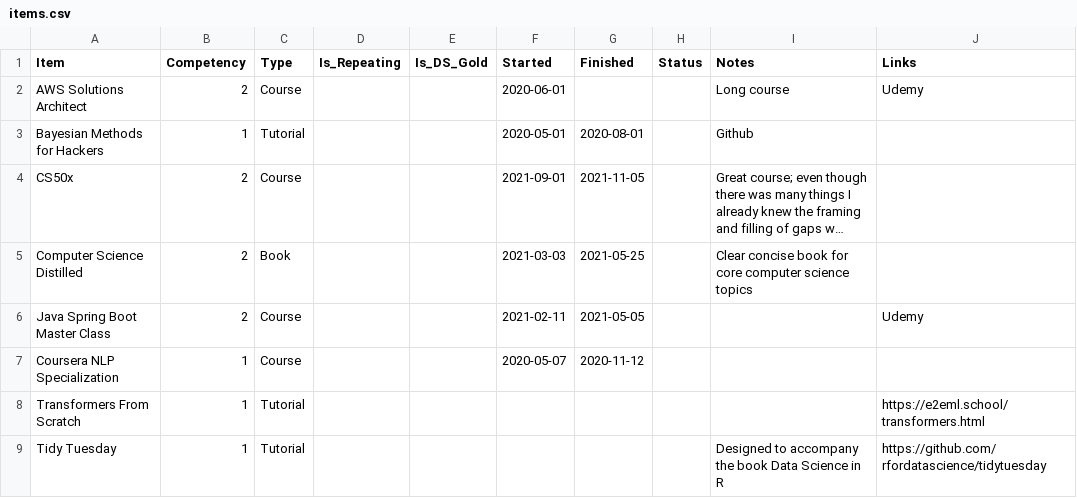
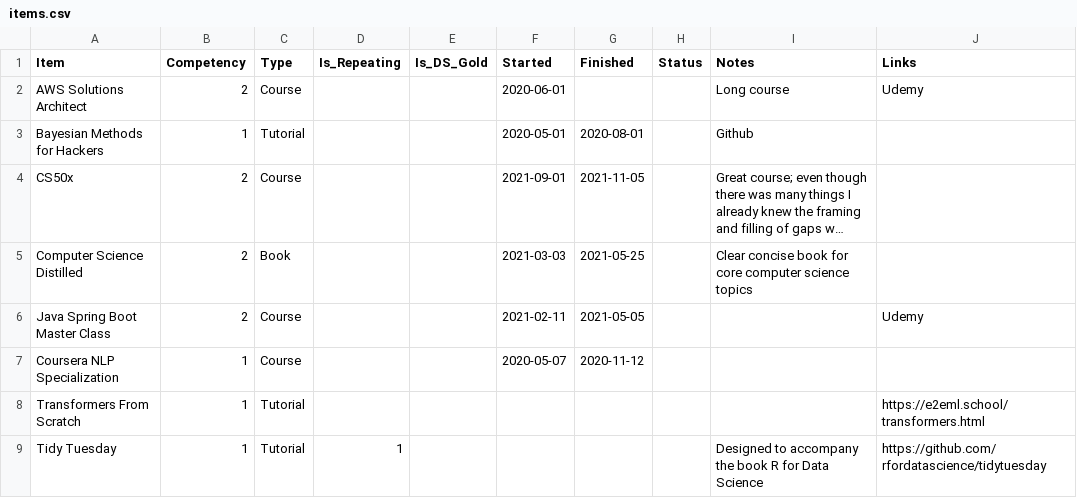
Before and after one commit to jeremymiller00/learning-map, a CSV file: data/items.csv, drawn as a sheet; long unchanged cells end in ….

Commit message:
Update items.csv

```diff
--- a/data/items.csv
+++ b/data/items.csv
@@ -8,2 +8,2 @@ Coursera NLP Specialization,1,Course,,,2020-05-07,2020-11-12,,,
 Transformers From Scratch,1,Tutorial,,,,,,,https://e2eml.school/transformers.html
-Tidy Tuesday,1,Tutorial,,,,,,Designed to accompany the book Data Science in R,https://github.com/rfordatascience/tidytuesday
+Tidy Tuesday,1,Tutorial,1,,,,,Designed to accompany the book R for Data Science,https://github.com/rfordatascience/tidytuesday
```
